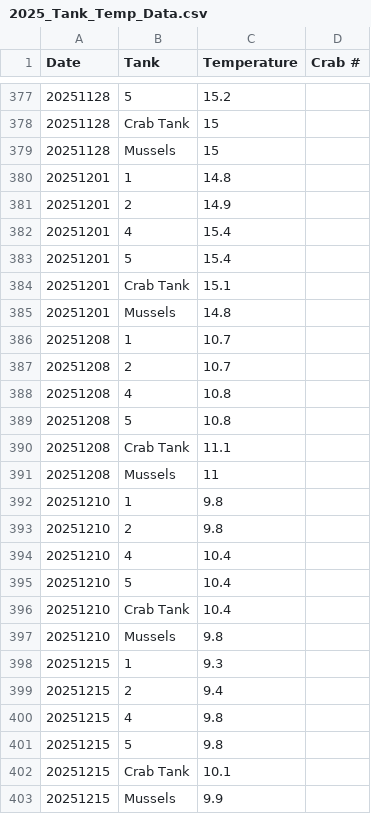
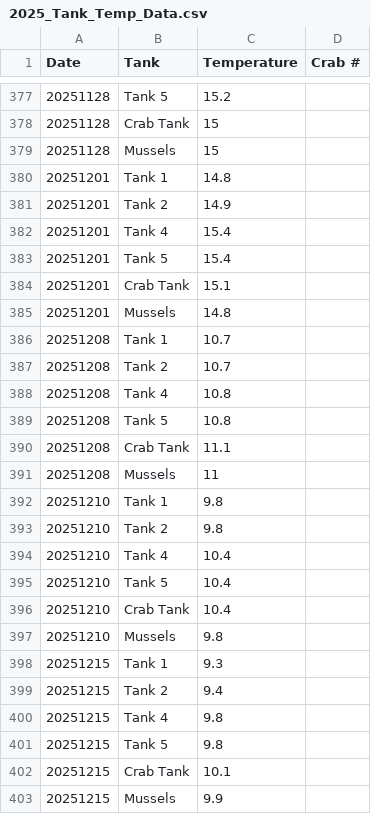
Before and after one commit to chloe-gilligan/Nucella_2025, a CSV file: data/2025_Tank_Temp_Data.csv, drawn as a sheet; only a part is shown, gaps mark what is left out; the diff covers the shown part only.

```diff
--- a/data/2025_Tank_Temp_Data.csv
+++ b/data/2025_Tank_Temp_Data.csv
@@ -377,26 +377,26 @@ Date,Tank,Temperature,Crab #
-20251128,5,15.2,
+20251128,Tank 5,15.2,
 20251128,Crab Tank,15,
 20251128,Mussels,15,
-20251201,1,14.8,
-20251201,2,14.9,
-20251201,4,15.4,
-20251201,5,15.4,
+20251201,Tank 1,14.8,
+20251201,Tank 2,14.9,
+20251201,Tank 4,15.4,
+20251201,Tank 5,15.4,
 20251201,Crab Tank,15.1,
 20251201,Mussels,14.8,
-20251208,1,10.7,
-20251208,2,10.7,
-20251208,4,10.8,
-20251208,5,10.8,
+20251208,Tank 1,10.7,
+20251208,Tank 2,10.7,
+20251208,Tank 4,10.8,
+20251208,Tank 5,10.8,
 20251208,Crab Tank,11.1,
 20251208,Mussels,11,
-20251210,1,9.8,
-20251210,2,9.8,
-20251210,4,10.4,
-20251210,5,10.4,
+20251210,Tank 1,9.8,
+20251210,Tank 2,9.8,
+20251210,Tank 4,10.4,
+20251210,Tank 5,10.4,
 20251210,Crab Tank,10.4,
 20251210,Mussels,9.8,
-20251215,1,9.3,
-20251215,2,9.4,
-20251215,4,9.8,
-20251215,5,9.8,
+20251215,Tank 1,9.3,
+20251215,Tank 2,9.4,
+20251215,Tank 4,9.8,
+20251215,Tank 5,9.8,
 20251215,Crab Tank,10.1,
```
Also changed, not shown: 112 edited cells elsewhere in this file.
